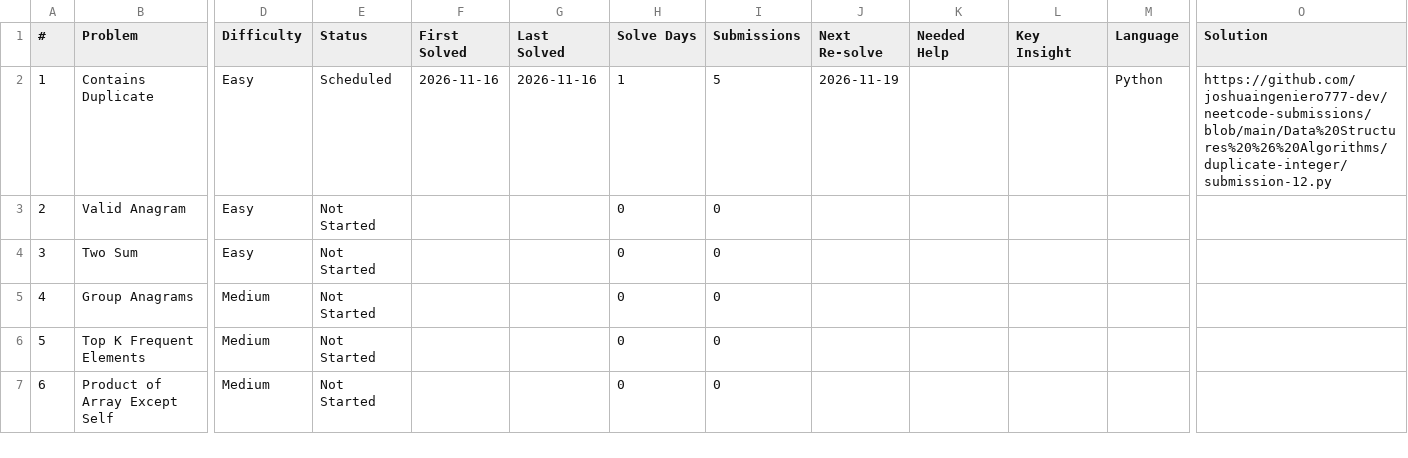
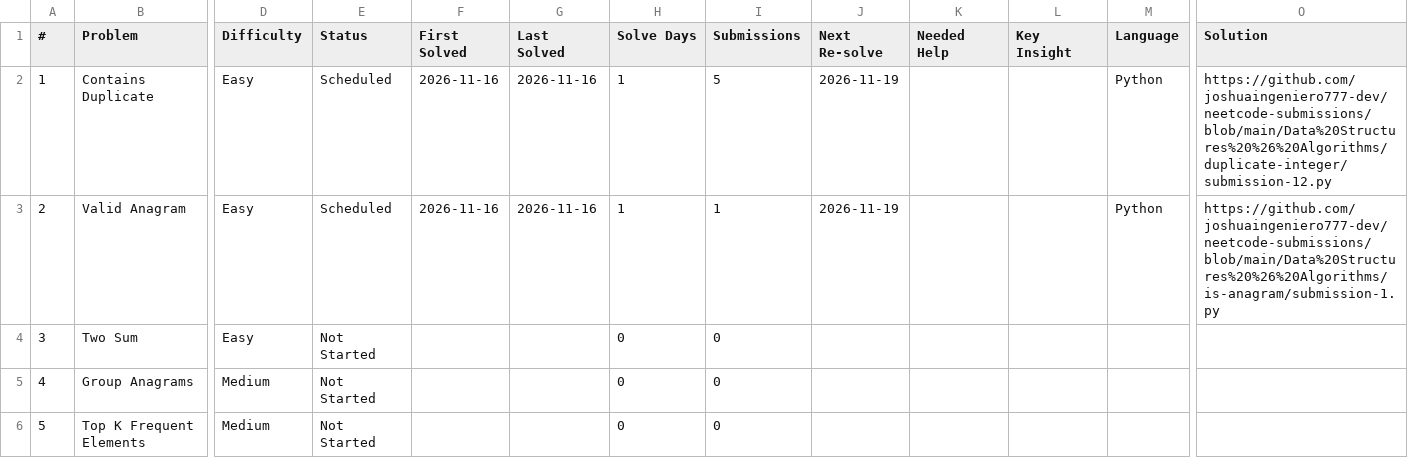
Before and after one commit to joshuaingeniero777-dev/neetcode-submissions, a CSV file: tracker/tracker.csv, drawn as a sheet; only a part is shown, gaps mark what is left out; the shorter side is filled out with more unchanged rows; the diff names each change by its address in the sheet, - before the commit and + after, or states it on an @@ line.

```diff
--- a/tracker/tracker.csv
+++ b/tracker/tracker.csv
-E3 (Status): Not Started
+E3 (Status): Scheduled
-F3 (First Solved): (empty)
+F3 (First Solved): 2026-11-16
-G3 (Last Solved): (empty)
+G3 (Last Solved): 2026-11-16
-H3 (Solve Days): 0
+H3 (Solve Days): 1
-I3 (Submissions): 0
+I3 (Submissions): 1
-J3 (Next Re-solve): (empty)
+J3 (Next Re-solve): 2026-11-19
-M3 (Language): (empty)
+M3 (Language): Python
-O3 (Solution): (empty)
+O3 (Solution): https://github.com/joshuaingeniero777-dev/neetcode-submissions/blob/main/Data%20Structures%20%26%20Algorithms/is-anagram/submission-1.py
```
Also changed, not shown: 1 other file.
